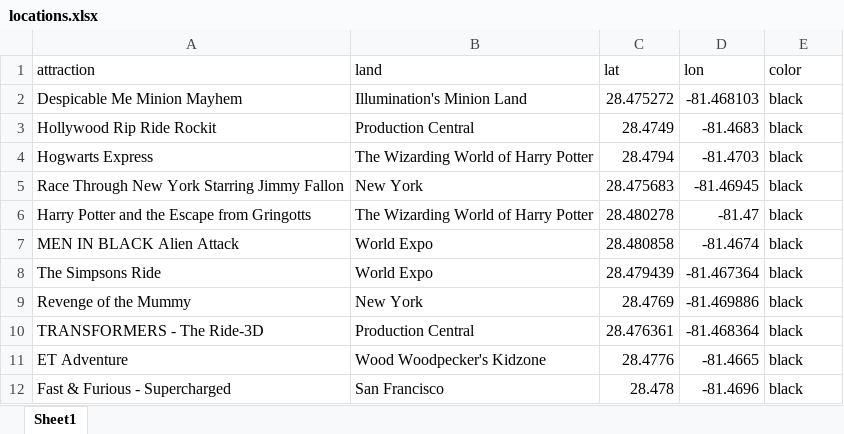
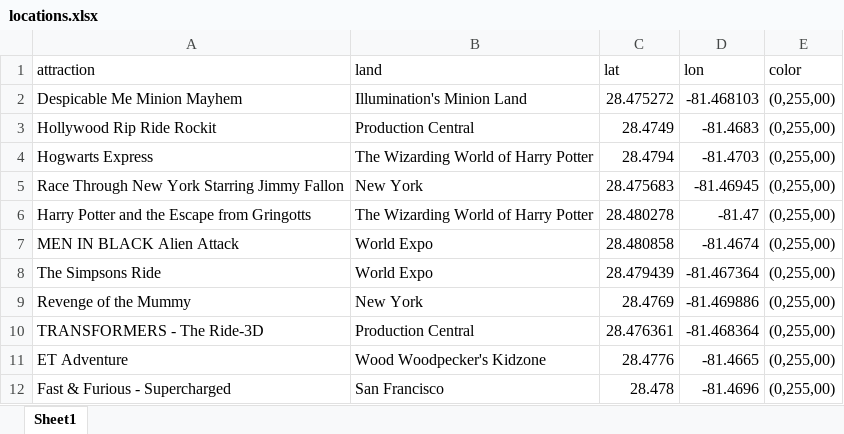
Before and after one commit to drintoul/streamlit-waittime-map, an Excel workbook: locations.xlsx, sheet Sheet1, drawn as a sheet; values as stored, in another font and other column widths than the file's, no borders; the diff names each change by its address in the sheet, - before the commit and + after, or states it on an @@ line.

Commit message:
Add files via upload

```diff
--- a/locations.xlsx (sheet Sheet1)
+++ b/locations.xlsx (sheet Sheet1)
-E2:E12 (color): black
+E2:E12 (color): (0,255,00)
```
